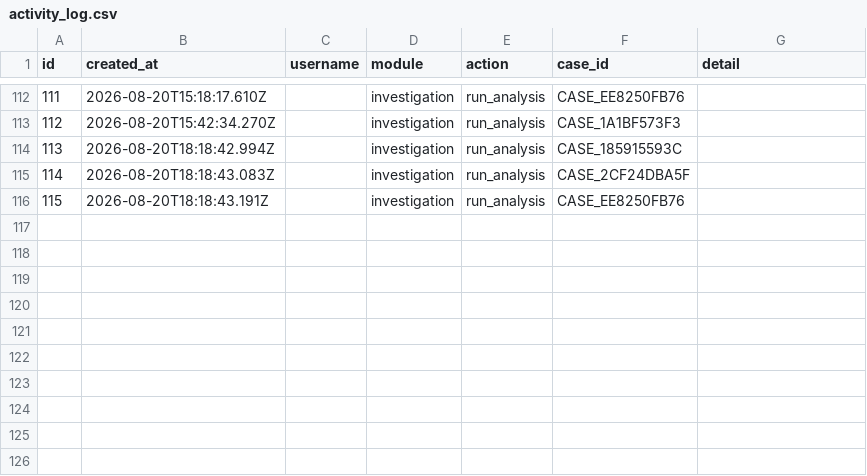
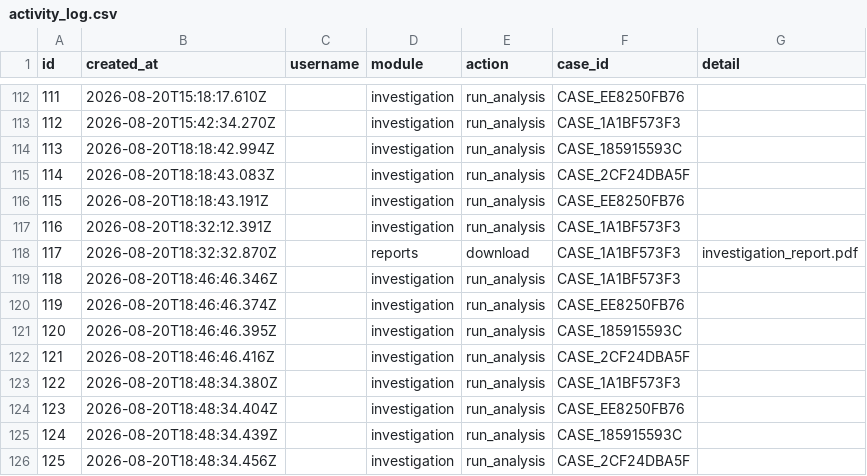
Before and after one commit to sushant347/Cybercrime-Investigation-Intelligence-System, a CSV file: evidence_ocr_engine/storage/platform/activity_log.csv, drawn as a sheet; only a part is shown, gaps mark what is left out.

```diff
--- a/evidence_ocr_engine/storage/platform/activity_log.csv
+++ b/evidence_ocr_engine/storage/platform/activity_log.csv
@@ -116 +116,11 @@ id,created_at,username,module,action,case_id,detail
 115,2026-08-20T18:18:43.191Z,,investigation,run_analysis,CASE_EE8250FB76,
+116,2026-08-20T18:32:12.391Z,,investigation,run_analysis,CASE_1A1BF573F3,
+117,2026-08-20T18:32:32.870Z,,reports,download,CASE_1A1BF573F3,investigation_report.pdf
+118,2026-08-20T18:46:46.346Z,,investigation,run_analysis,CASE_1A1BF573F3,
+119,2026-08-20T18:46:46.374Z,,investigation,run_analysis,CASE_EE8250FB76,
+120,2026-08-20T18:46:46.395Z,,investigation,run_analysis,CASE_185915593C,
+121,2026-08-20T18:46:46.416Z,,investigation,run_analysis,CASE_2CF24DBA5F,
+122,2026-08-20T18:48:34.380Z,,investigation,run_analysis,CASE_1A1BF573F3,
+123,2026-08-20T18:48:34.404Z,,investigation,run_analysis,CASE_EE8250FB76,
+124,2026-08-20T18:48:34.439Z,,investigation,run_analysis,CASE_185915593C,
+125,2026-08-20T18:48:34.456Z,,investigation,run_analysis,CASE_2CF24DBA5F,
```
Also changed, not shown: 34 other files.
